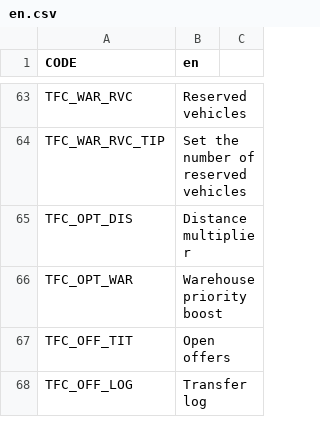
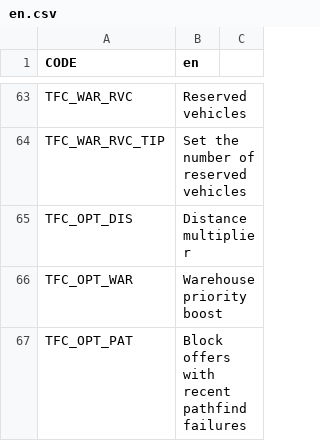
Before and after one commit to algernon-A/TransferController, a CSV file: Translations/en.csv, drawn as a sheet; only a part is shown, gaps mark what is left out; the shorter side is filled out with more unchanged rows; the diff covers the shown part only; the diff names each change by its address in the sheet, - before the commit and + after, or states it on an @@ line.

Commit message:
Block attempted transfers between buildings with pathfinding failures.

```diff
--- a/Translations/en.csv
+++ b/Translations/en.csv
+row 67: TFC_OPT_PAT | Block offers with recent pathfind failures
```
Also changed, not shown: 1 added row elsewhere in this file, 8 other files.
